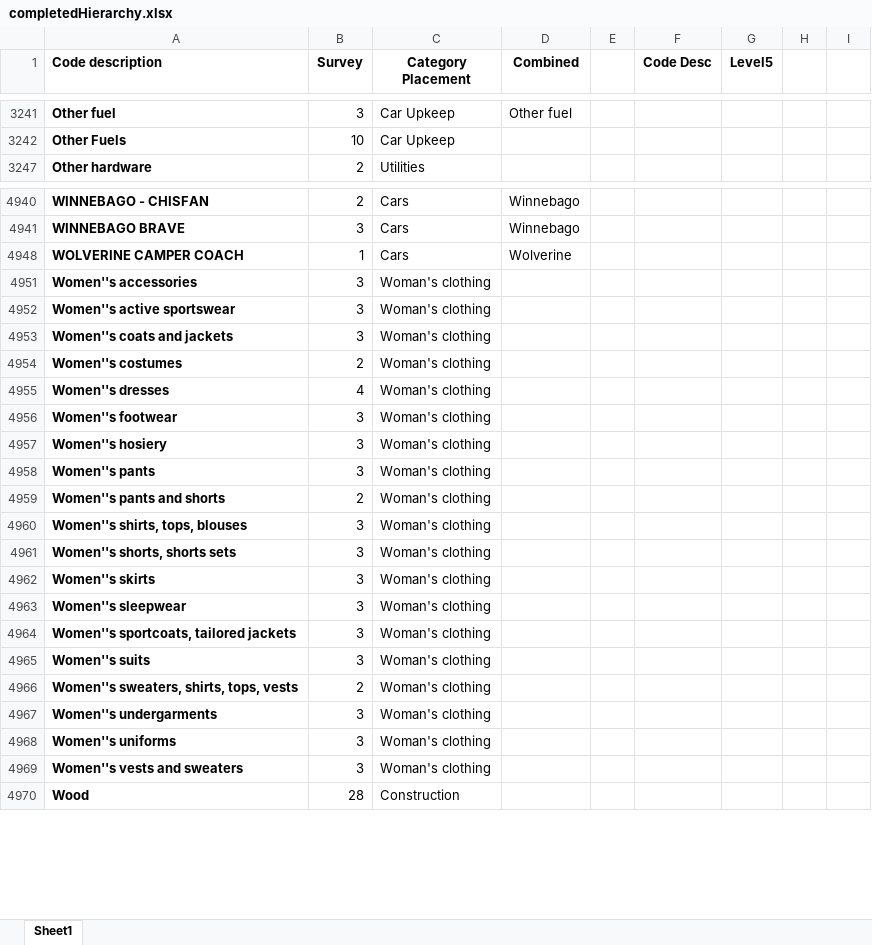
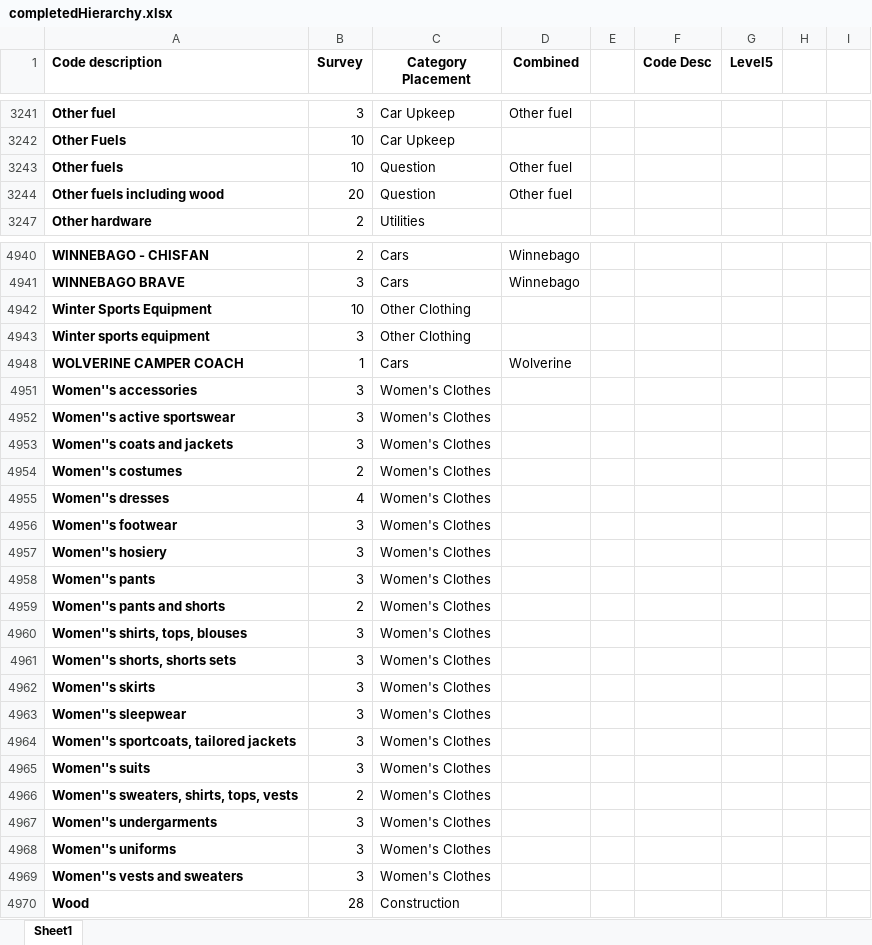
Before and after one commit to Tarxan44/Random, an Excel workbook: categorySort/notebooks/data/completedHierarchy.xlsx, sheet Sheet1, drawn as a sheet; only a part is shown, gaps mark what is left out; values as stored, in another font and other column widths than the file's, no borders; the diff covers the shown part only; the diff names each change by its address in the sheet, - before the commit and + after, or states it on an @@ line.

```diff
--- a/categorySort/notebooks/data/completedHierarchy.xlsx (sheet Sheet1)
+++ b/categorySort/notebooks/data/completedHierarchy.xlsx (sheet Sheet1)
@@ row 3243 unhidden: Other fuels | 10 | Question | Other fuel @@
@@ row 3244 unhidden: Other fuels including wood | 20 | Question | Other fuel @@
+row 4942: Winter Sports Equipment | 10 | Other Clothing
+row 4943: Winter sports equipment | 3 | Other Clothing
-C4951:C4969 (Category Placement): Woman's clothing
+C4951:C4969 (Category Placement): Women's Clothes
```
Also changed, not shown: 111 hidden or unhidden rows and 155 edited cells elsewhere in this sheet, hidden cells, categorySort/notebooks/data/dictionaryFull.xlsx, categorySort/notebooks/data/finalTable.xlsx, 5 other files.
